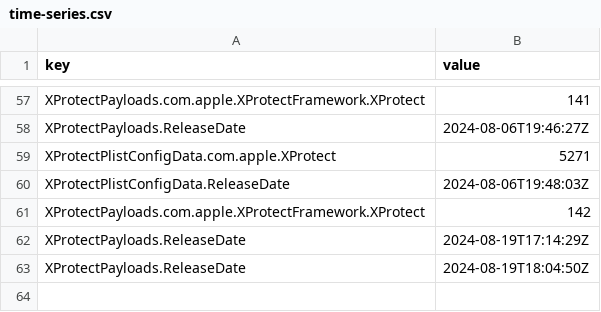
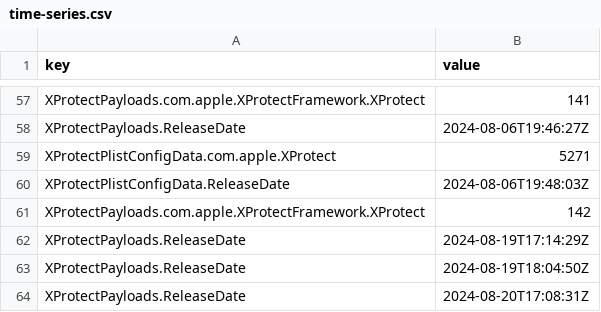
Before and after one commit to idtrimnell/sofa, a CSV file: time-series.csv, drawn as a sheet; only a part is shown, gaps mark what is left out.

```diff
--- a/time-series.csv
+++ b/time-series.csv
@@ -63 +63,2 @@ XProtectPayloads.ReleaseDate,2024-08-19T17:14:29Z
 XProtectPayloads.ReleaseDate,2024-08-19T18:04:50Z
+XProtectPayloads.ReleaseDate,2024-08-20T17:08:31Z
```
Also changed, not shown: 1 other file.
